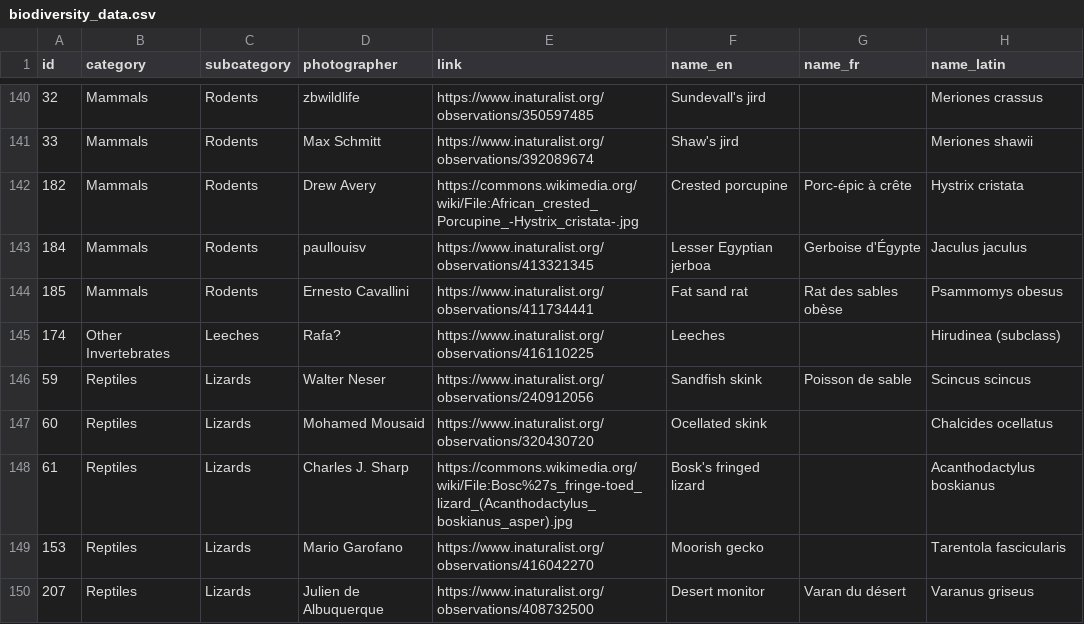
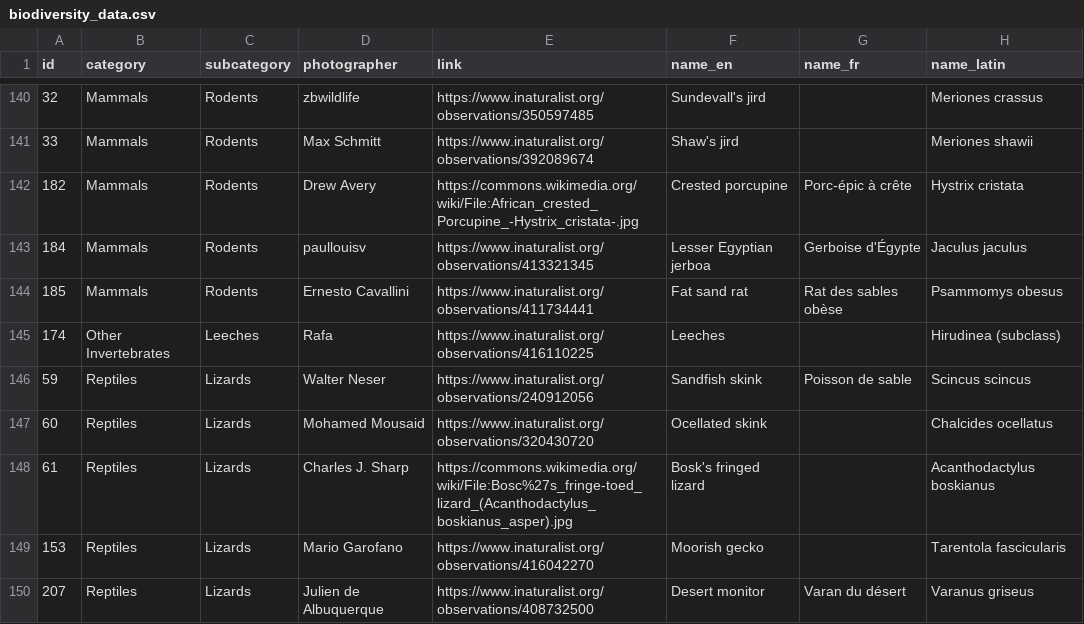
Before and after one commit to HibaBenAribi/Bouhedma_National_Park, a CSV file: Public-data/downloads/biodiversity_data.csv, drawn as a sheet; only a part is shown, gaps mark what is left out; the diff covers the shown part only; the diff names each change by its address in the sheet, - before the commit and + after, or states it on an @@ line.

```diff
--- a/Public-data/downloads/biodiversity_data.csv
+++ b/Public-data/downloads/biodiversity_data.csv
-D145 (photographer): Rafa?
+D145 (photographer): Rafa
```
Also changed, not shown: 7 edited cells elsewhere in this file, 1 other file.
